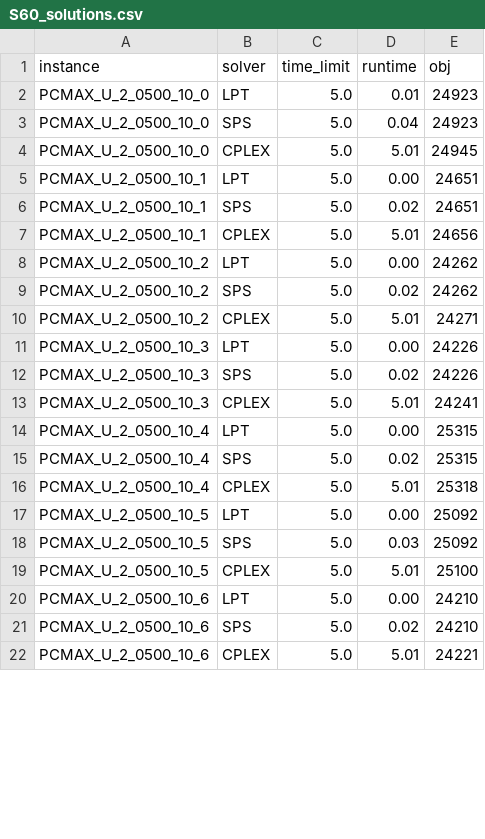
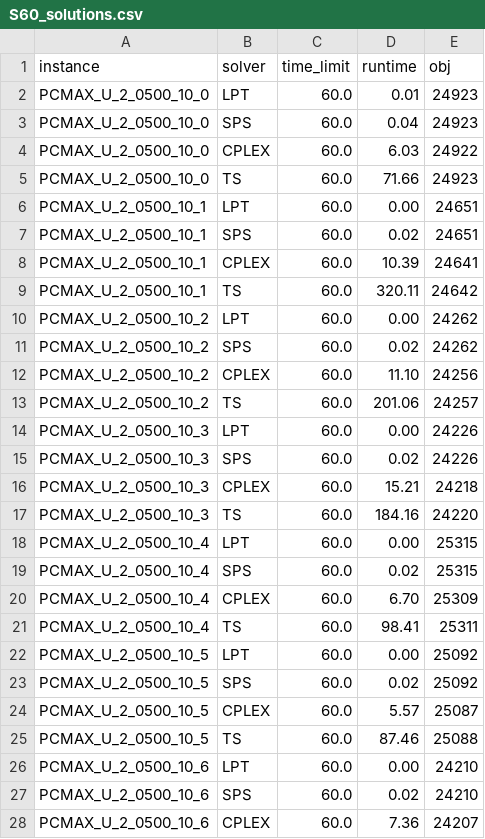
Before and after one commit to tbohne/MakespanMinimizer, a CSV file: res/solutions/S60/S60_solutions.csv, drawn as a sheet; only a part is shown; the diff covers the shown part only.

```diff
--- a/res/solutions/S60/S60_solutions.csv
+++ b/res/solutions/S60/S60_solutions.csv
@@ -1,22 +1,28 @@
 instance,solver,time_limit,runtime,obj
-PCMAX_U_2_0500_10_0,LPT,5.0,0.01,24923
-PCMAX_U_2_0500_10_0,SPS,5.0,0.04,24923
-PCMAX_U_2_0500_10_0,CPLEX,5.0,5.01,24945
-PCMAX_U_2_0500_10_1,LPT,5.0,0.00,24651
-PCMAX_U_2_0500_10_1,SPS,5.0,0.02,24651
-PCMAX_U_2_0500_10_1,CPLEX,5.0,5.01,24656
-PCMAX_U_2_0500_10_2,LPT,5.0,0.00,24262
-PCMAX_U_2_0500_10_2,SPS,5.0,0.02,24262
-PCMAX_U_2_0500_10_2,CPLEX,5.0,5.01,24271
-PCMAX_U_2_0500_10_3,LPT,5.0,0.00,24226
-PCMAX_U_2_0500_10_3,SPS,5.0,0.02,24226
-PCMAX_U_2_0500_10_3,CPLEX,5.0,5.01,24241
-PCMAX_U_2_0500_10_4,LPT,5.0,0.00,25315
-PCMAX_U_2_0500_10_4,SPS,5.0,0.02,25315
-PCMAX_U_2_0500_10_4,CPLEX,5.0,5.01,25318
-PCMAX_U_2_0500_10_5,LPT,5.0,0.00,25092
-PCMAX_U_2_0500_10_5,SPS,5.0,0.03,25092
-PCMAX_U_2_0500_10_5,CPLEX,5.0,5.01,25100
-PCMAX_U_2_0500_10_6,LPT,5.0,0.00,24210
-PCMAX_U_2_0500_10_6,SPS,5.0,0.02,24210
-PCMAX_U_2_0500_10_6,CPLEX,5.0,5.01,24221
+PCMAX_U_2_0500_10_0,LPT,60.0,0.01,24923
+PCMAX_U_2_0500_10_0,SPS,60.0,0.04,24923
+PCMAX_U_2_0500_10_0,CPLEX,60.0,6.03,24922
+PCMAX_U_2_0500_10_0,TS,60.0,71.66,24923
+PCMAX_U_2_0500_10_1,LPT,60.0,0.00,24651
+PCMAX_U_2_0500_10_1,SPS,60.0,0.02,24651
+PCMAX_U_2_0500_10_1,CPLEX,60.0,10.39,24641
+PCMAX_U_2_0500_10_1,TS,60.0,320.11,24642
+PCMAX_U_2_0500_10_2,LPT,60.0,0.00,24262
+PCMAX_U_2_0500_10_2,SPS,60.0,0.02,24262
+PCMAX_U_2_0500_10_2,CPLEX,60.0,11.10,24256
+PCMAX_U_2_0500_10_2,TS,60.0,201.06,24257
+PCMAX_U_2_0500_10_3,LPT,60.0,0.00,24226
+PCMAX_U_2_0500_10_3,SPS,60.0,0.02,24226
+PCMAX_U_2_0500_10_3,CPLEX,60.0,15.21,24218
+PCMAX_U_2_0500_10_3,TS,60.0,184.16,24220
+PCMAX_U_2_0500_10_4,LPT,60.0,0.00,25315
+PCMAX_U_2_0500_10_4,SPS,60.0,0.02,25315
+PCMAX_U_2_0500_10_4,CPLEX,60.0,6.70,25309
+PCMAX_U_2_0500_10_4,TS,60.0,98.41,25311
+PCMAX_U_2_0500_10_5,LPT,60.0,0.00,25092
+PCMAX_U_2_0500_10_5,SPS,60.0,0.02,25092
+PCMAX_U_2_0500_10_5,CPLEX,60.0,5.57,25087
+PCMAX_U_2_0500_10_5,TS,60.0,87.46,25088
+PCMAX_U_2_0500_10_6,LPT,60.0,0.00,24210
+PCMAX_U_2_0500_10_6,SPS,60.0,0.02,24210
+PCMAX_U_2_0500_10_6,CPLEX,60.0,7.36,24207
```
Also changed, not shown: 4 added rows and 15 edited cells elsewhere in this file, 2 other files.
